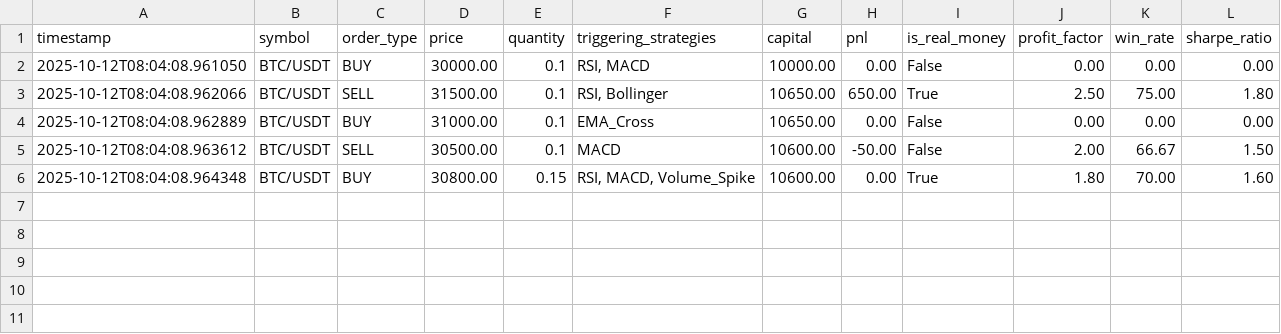
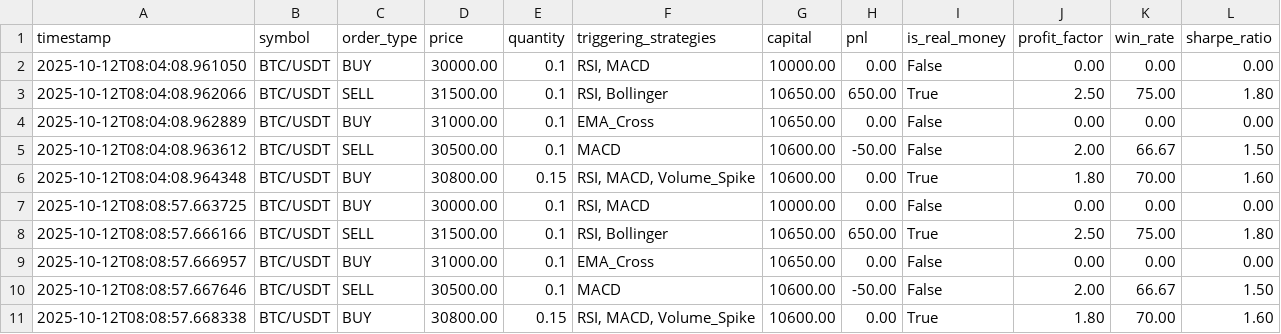
Before and after one commit to CallMeMell/ai.traiding, a CSV file: data/demo_extended_trades.csv, drawn as a sheet; the diff names each change by its address in the sheet, - before the commit and + after, or states it on an @@ line.

```diff
--- a/data/demo_extended_trades.csv
+++ b/data/demo_extended_trades.csv
+row 7: 2025-10-12T08:08:57.663725 | BTC/USDT | BUY | 30000.00 | 0.1 | RSI, MACD | 10000.00 | 0.00 | False | 0.00 | 0.00 | 0.00
+row 8: 2025-10-12T08:08:57.666166 | BTC/USDT | SELL | 31500.00 | 0.1 | RSI, Bollinger | 10650.00 | 650.00 | True | 2.50 | 75.00 | 1.80
+row 9: 2025-10-12T08:08:57.666957 | BTC/USDT | BUY | 31000.00 | 0.1 | EMA_Cross | 10650.00 | 0.00 | False | 0.00 | 0.00 | 0.00
+row 10: 2025-10-12T08:08:57.667646 | BTC/USDT | SELL | 30500.00 | 0.1 | MACD | 10600.00 | -50.00 | False | 2.00 | 66.67 | 1.50
+row 11: 2025-10-12T08:08:57.668338 | BTC/USDT | BUY | 30800.00 | 0.15 | RSI, MACD, Volume_Spike | 10600.00 | 0.00 | True | 1.80 | 70.00 | 1.60
```
Also changed, not shown: 2 other files.
